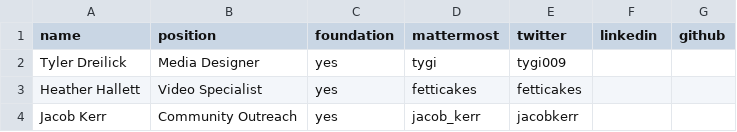
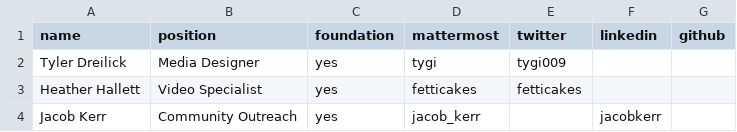
Before and after one commit to terracoin/website, a CSV file: _data/team.csv, drawn as a sheet.

```diff
--- a/_data/team.csv
+++ b/_data/team.csv
@@ -3,2 +3,2 @@ Tyler Dreilick,Media Designer,yes,tygi,tygi009,,
 Heather Hallett,Video Specialist,yes,fetticakes,fetticakes,,
-Jacob Kerr,Community Outreach,yes,jacob_kerr,jacobkerr,
+Jacob Kerr,Community Outreach,yes,jacob_kerr,,jacobkerr,
```
Also changed, not shown: _data/trcf.csv.
